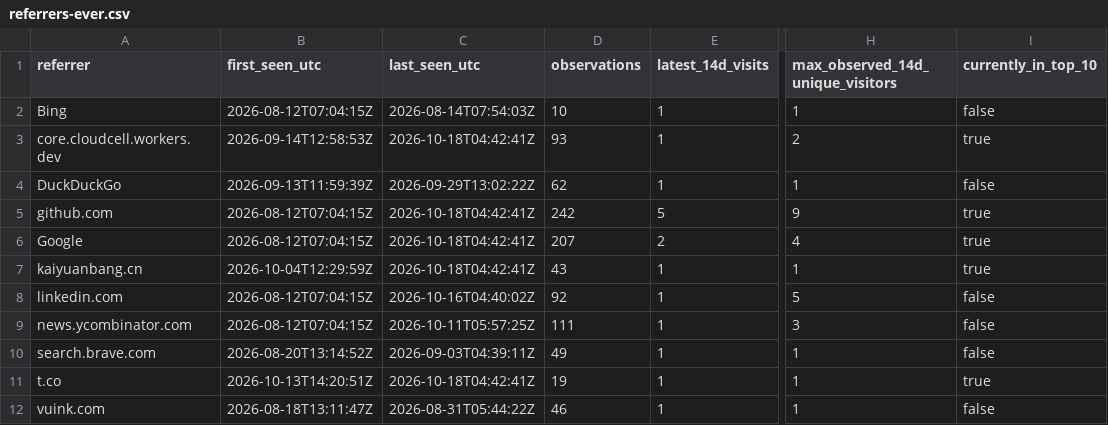
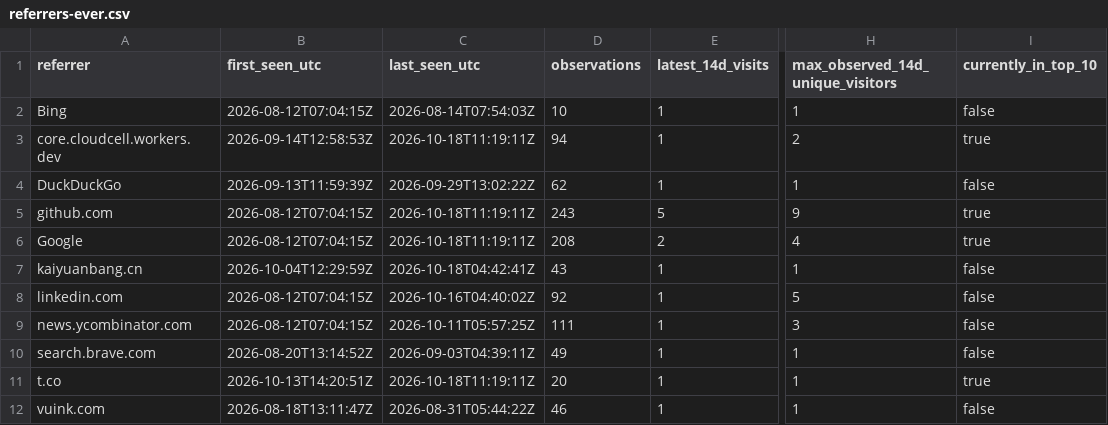
Before and after one commit to cloudcell/om-core, a CSV file: stats/referrers-ever.csv, drawn as a sheet; only a part is shown, gaps mark what is left out; the diff names each change by its address in the sheet, - before the commit and + after, or states it on an @@ line.

```diff
--- a/stats/referrers-ever.csv
+++ b/stats/referrers-ever.csv
-C3 (last_seen_utc): 2026-10-18T04:42:41Z
+C3 (last_seen_utc): 2026-10-18T11:19:11Z
-D3 (observations): 93
+D3 (observations): 94
-C5:C6 (last_seen_utc): 2026-10-18T04:42:41Z
+C5:C6 (last_seen_utc): 2026-10-18T11:19:11Z
-D5 (observations): 242
+D5 (observations): 243
-D6 (observations): 207
+D6 (observations): 208
-I7 (currently_in_top_10): true
+I7 (currently_in_top_10): false
-C11 (last_seen_utc): 2026-10-18T04:42:41Z
+C11 (last_seen_utc): 2026-10-18T11:19:11Z
-D11 (observations): 19
+D11 (observations): 20
```
Also changed, not shown: stats/daily.csv, stats/referrers-latest.csv, 7 other files.
